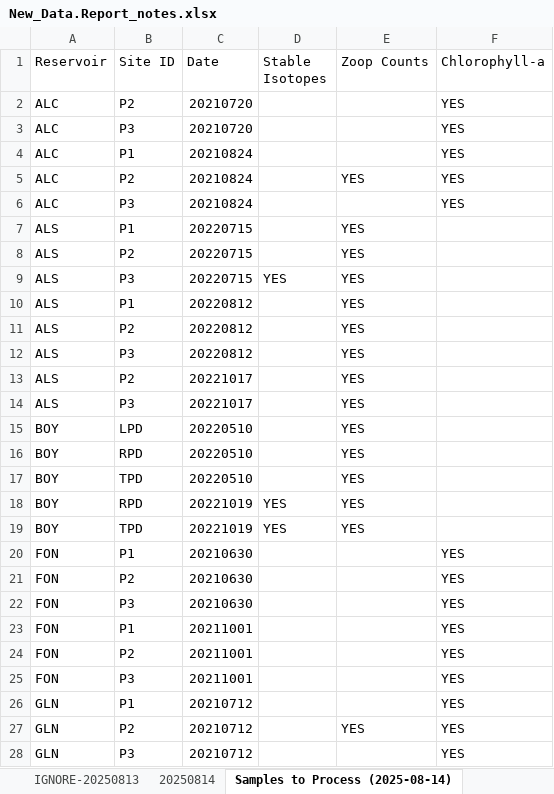
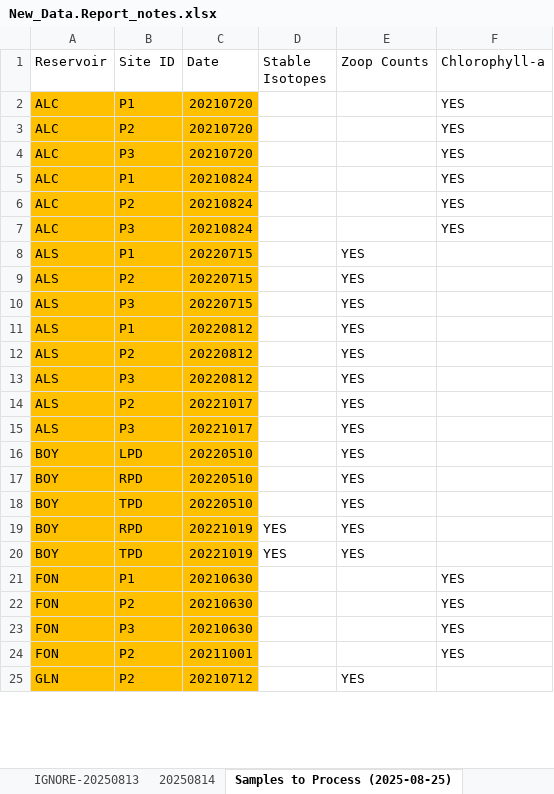
Before and after one commit to LinneaRock/WY-zoops, an Excel workbook: Data/New_Data.Report_notes.xlsx, sheet Samples to Process (2025-08-25), drawn as a sheet; only a part is shown; values as stored, in another font and other column widths than the file's, no borders; removed rows and columns are numbered as before the commit, all else as after; the diff covers the shown part only; the diff names each change by its address in the sheet, - before the commit and + after, or states it on an @@ line.

```diff
--- a/Data/New_Data.Report_notes.xlsx (sheet Samples to Process (2025-08-25))
+++ b/Data/New_Data.Report_notes.xlsx (sheet Samples to Process (2025-08-25))
-sheet tab: Samples to Process (2025-08-14)
+sheet tab: Samples to Process (2025-08-25)
+row 2: ALC | P1 | 20210720 |  |  | YES
-A3:C23 fill: none
+A3:C23 fill: #FFC000
-E6 (Zoop Counts): YES
+E6 (Zoop Counts): (empty)
-D10 (Stable Isotopes): YES
+D10 (Stable Isotopes): (empty)
-row 23: FON | P1 | 20211001 |  |  | YES
-A24:C24 fill: none
+A24:C24 fill: #FFC000
-row 25: FON | P3 | 20211001 |  |  | YES
-row 26: GLN | P1 | 20210712 |  |  | YES
-A25:C25 fill: none
+A25:C25 fill: #FFC000
-F25 (Chlorophyll-a): YES
+F25 (Chlorophyll-a): (empty)
-row 28: GLN | P3 | 20210712 |  |  | YES
```
Also changed, not shown: 6 added rows, 6 removed rows and cell formats elsewhere in this sheet, sheet IGNORE-20250812, sheet 20250814, formulas that keep their value, 1 other file.
